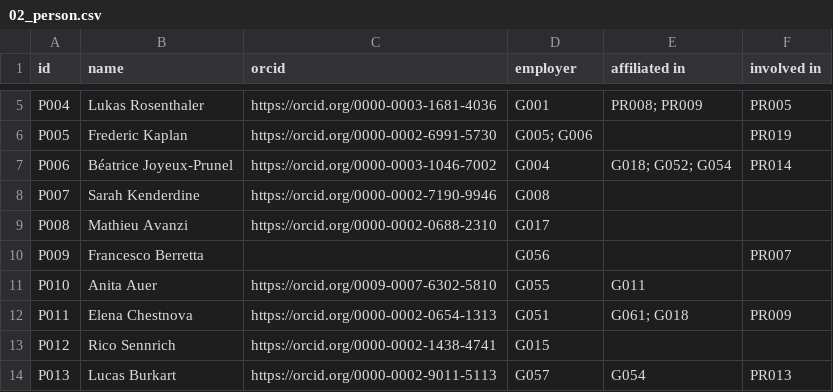
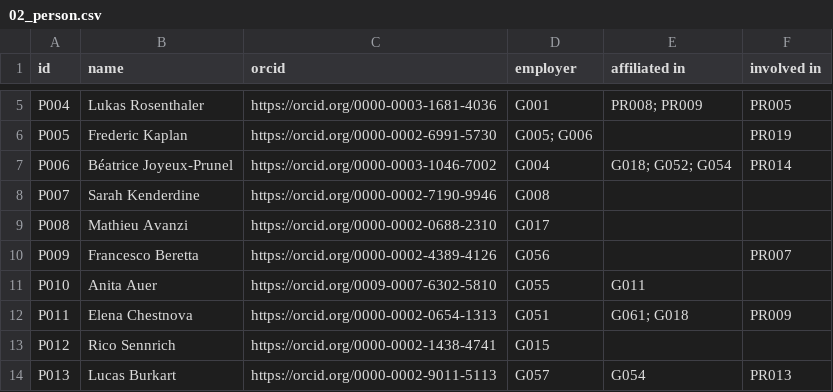
Before and after one commit to JRaemySFA/dh-landscape-ch, a CSV file: data/02_person.csv, drawn as a sheet; only a part is shown, gaps mark what is left out.

Commit message:
correct typo

```diff
--- a/data/02_person.csv
+++ b/data/02_person.csv
@@ -9,3 +9,3 @@ P007;Sarah Kenderdine;https://orcid.org/0000-0002-7190-9946;G008;;
 P008;Mathieu Avanzi;https://orcid.org/0000-0002-0688-2310;G017;;
-P009;Francesco Berretta;;G056;;PR007
+P009;Francesco Beretta;https://orcid.org/0000-0002-4389-4126;G056;;PR007
 P010;Anita Auer;https://orcid.org/0009-0007-6302-5810;G055;G011;
```
Also changed, not shown: 1 other file.
